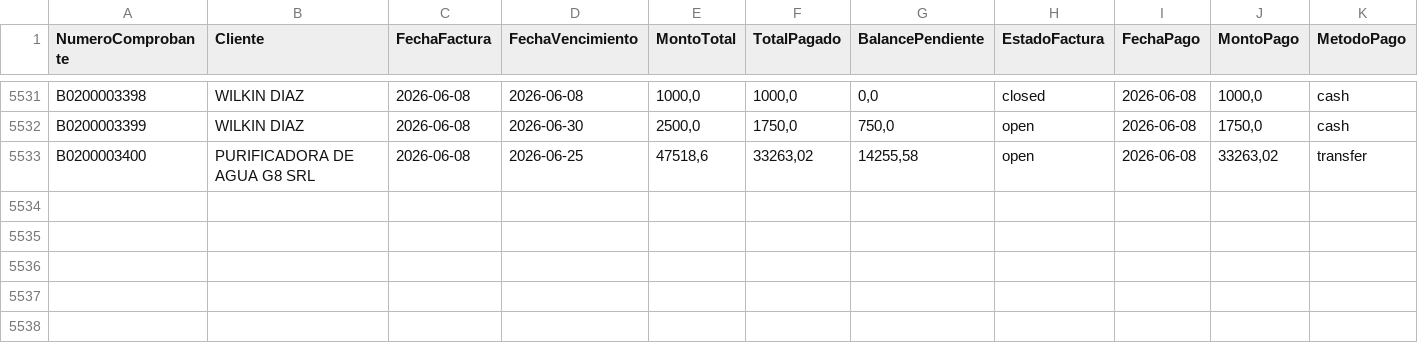
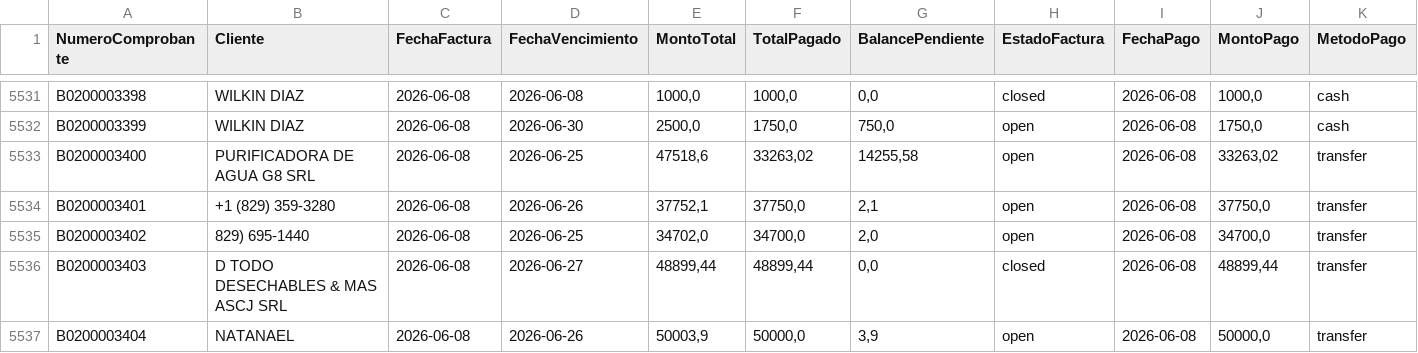
Before and after one commit to Osiris-14/reporte-cxc-alegra, a CSV file: cxc_Pagos.csv, drawn as a sheet; only a part is shown, gaps mark what is left out; rows hold the shown columns only; the diff names each change by its address in the sheet, - before the commit and + after, or states it on an @@ line.

```diff
--- a/cxc_Pagos.csv
+++ b/cxc_Pagos.csv
+row 5534: B0200003401 | +1 (829) 359-3280 | 2026-06-08 | 2026-06-26 | 37752,1 | 37750,0 | 2,1 | open | 2026-06-08 | 37750,0 | transfer
+row 5535: B0200003402 | 829) 695-1440 | 2026-06-08 | 2026-06-25 | 34702,0 | 34700,0 | 2,0 | open | 2026-06-08 | 34700,0 | transfer
+row 5536: B0200003403 | D TODO DESECHABLES & MAS ASCJ SRL | 2026-06-08 | 2026-06-27 | 48899,44 | 48899,44 | 0,0 | closed | 2026-06-08 | 48899,44 | transfer
+row 5537: B0200003404 | NATANAEL | 2026-06-08 | 2026-06-26 | 50003,9 | 50000,0 | 3,9 | open | 2026-06-08 | 50000,0 | transfer
```
Also changed, not shown: 1 other file.
